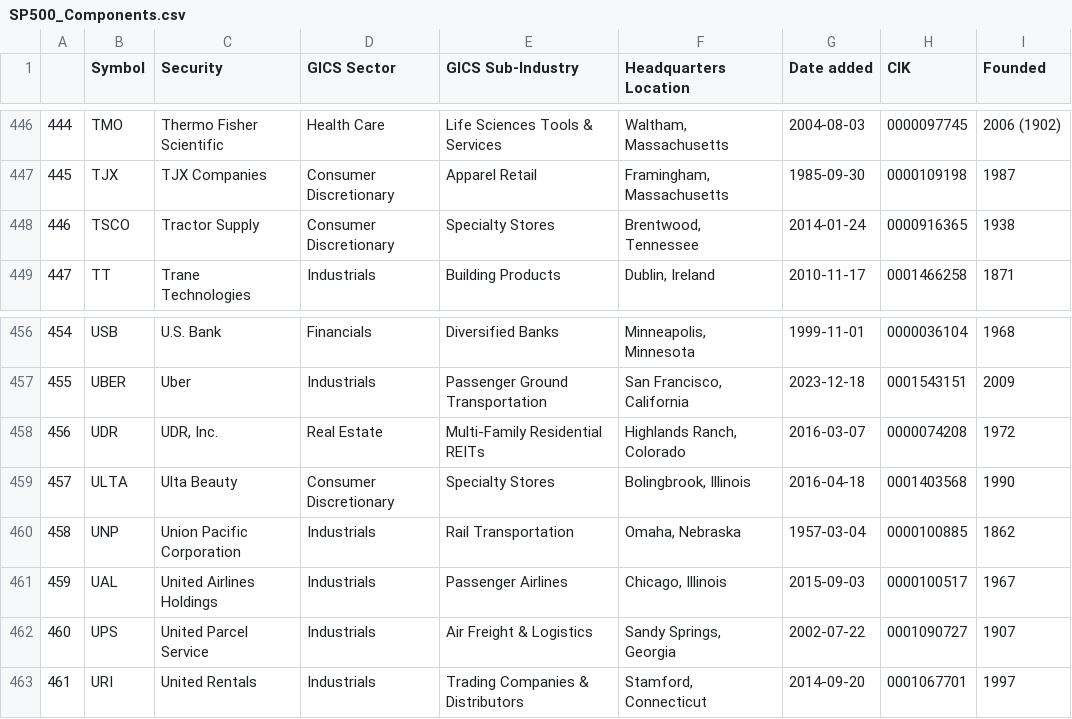
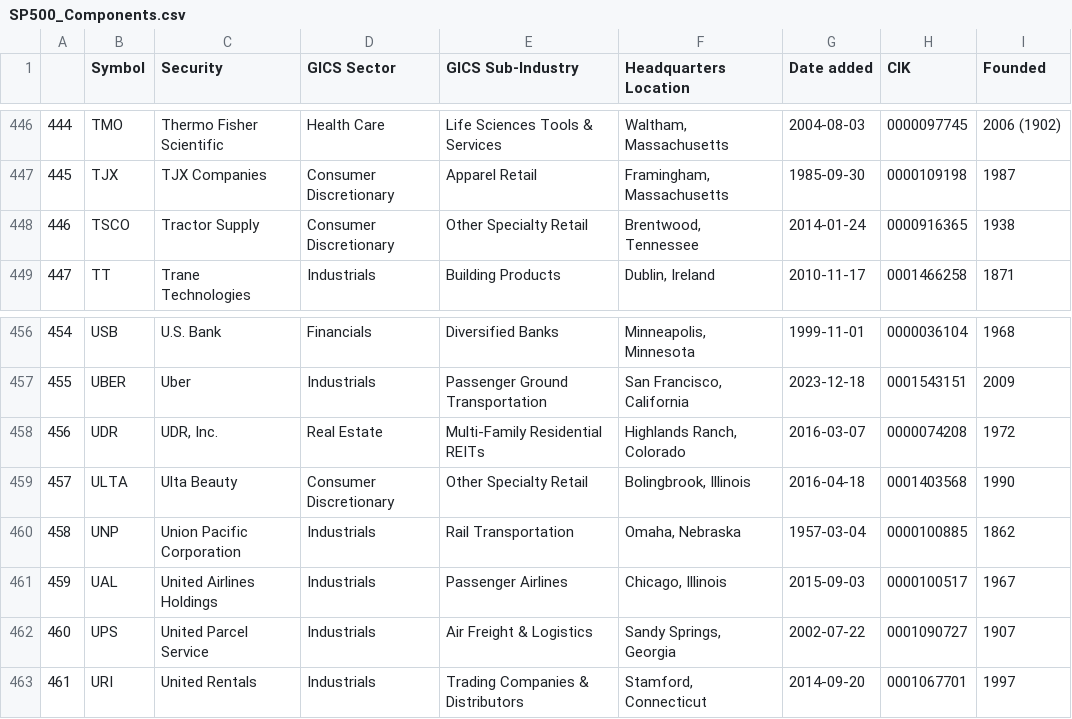
Before and after one commit to vvelicu/s-p500, a CSV file: data/SP500_Components.csv, drawn as a sheet; only a part is shown, gaps mark what is left out.

```diff
--- a/data/SP500_Components.csv
+++ b/data/SP500_Components.csv
@@ -447,3 +447,3 @@
 445,TJX,TJX Companies,Consumer Discretionary,Apparel Retail,"Framingham, Massachusetts",1985-09-30,0000109198,1987
-446,TSCO,Tractor Supply,Consumer Discretionary,Specialty Stores,"Brentwood, Tennessee",2014-01-24,0000916365,1938
+446,TSCO,Tractor Supply,Consumer Discretionary,Other Specialty Retail,"Brentwood, Tennessee",2014-01-24,0000916365,1938
 447,TT,Trane Technologies,Industrials,Building Products,"Dublin, Ireland",2010-11-17,0001466258,1871
@@ -458,3 +458,3 @@
 456,UDR,"UDR, Inc.",Real Estate,Multi-Family Residential REITs,"Highlands Ranch, Colorado",2016-03-07,0000074208,1972
-457,ULTA,Ulta Beauty,Consumer Discretionary,Specialty Stores,"Bolingbrook, Illinois",2016-04-18,0001403568,1990
+457,ULTA,Ulta Beauty,Consumer Discretionary,Other Specialty Retail,"Bolingbrook, Illinois",2016-04-18,0001403568,1990
 458,UNP,Union Pacific Corporation,Industrials,Rail Transportation,"Omaha, Nebraska",1957-03-04,0000100885,1862
```
